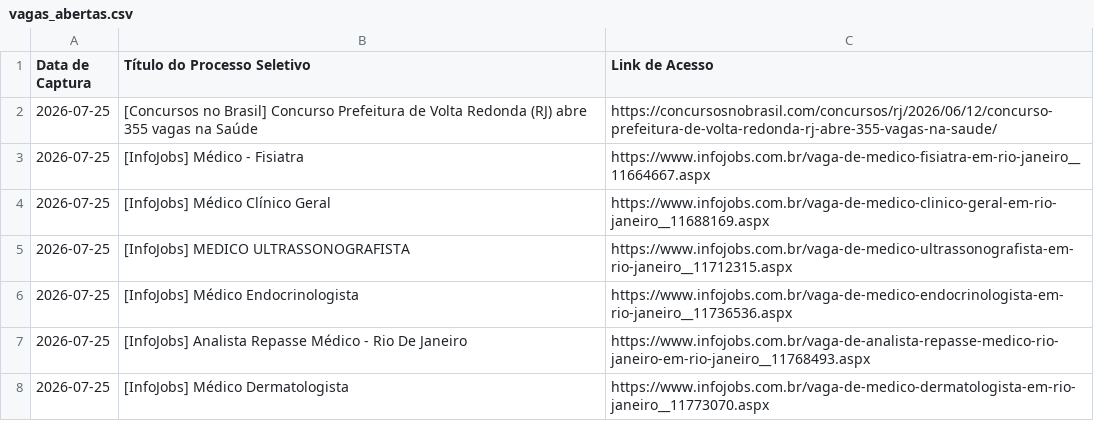
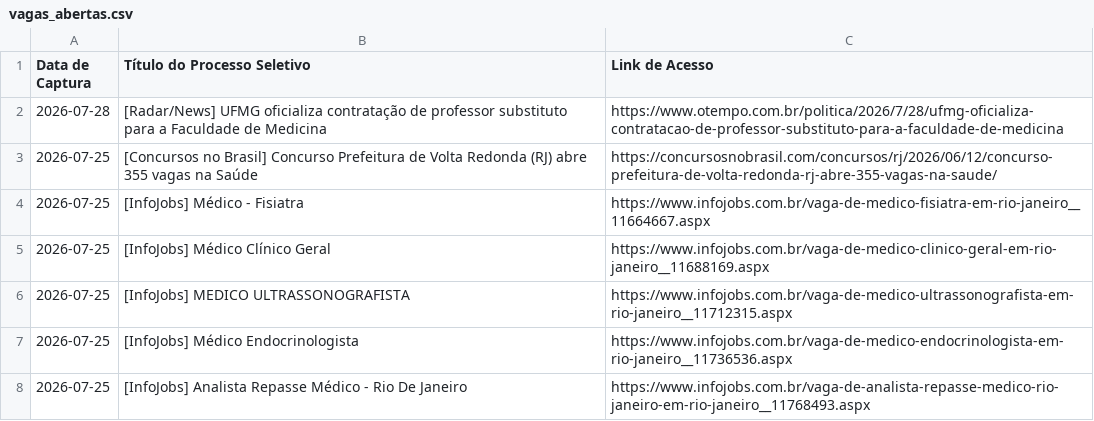
Before and after one commit to FredECI/med-alert, a CSV file: vagas_abertas.csv, drawn as a sheet; only a part is shown; the shorter side is filled out with more unchanged rows.

```diff
--- a/vagas_abertas.csv
+++ b/vagas_abertas.csv
@@ -1,2 +1,3 @@
 Data de Captura;Título do Processo Seletivo;Link de Acesso
+2026-07-28;[Radar/News] UFMG oficializa contratação de professor substituto para a Faculdade de Medicina;https://www.otempo.com.br/politica/2026/7/28/ufmg-oficializa-contratacao-de-professor-substituto-para-a-faculdade-de-medicina
 2026-07-25;[Concursos no Brasil] Concurso Prefeitura de Volta Redonda (RJ) abre 355 vagas na Saúde;https://concursosnobrasil.com/concursos/rj/2026/06/12/concurso-prefeitura-de-volta-redonda-rj-abre-355-vagas-na-saude/
```
Also changed, not shown: 3 other files.
